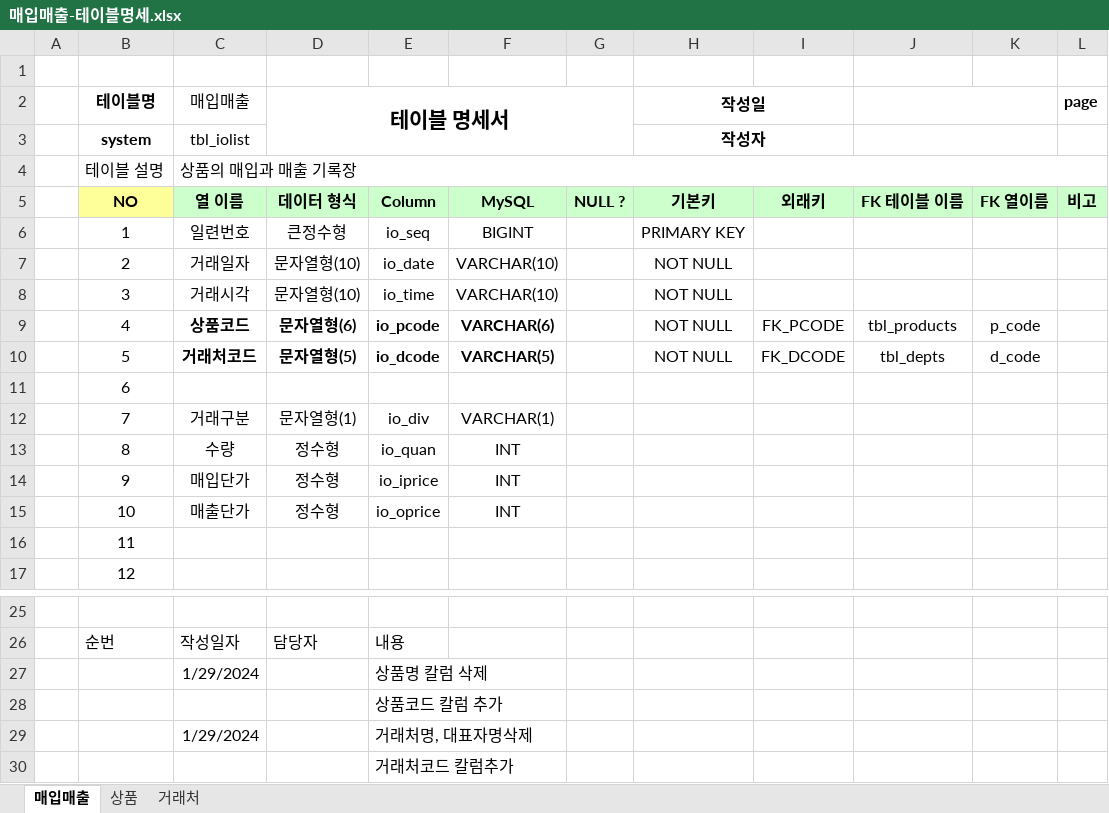
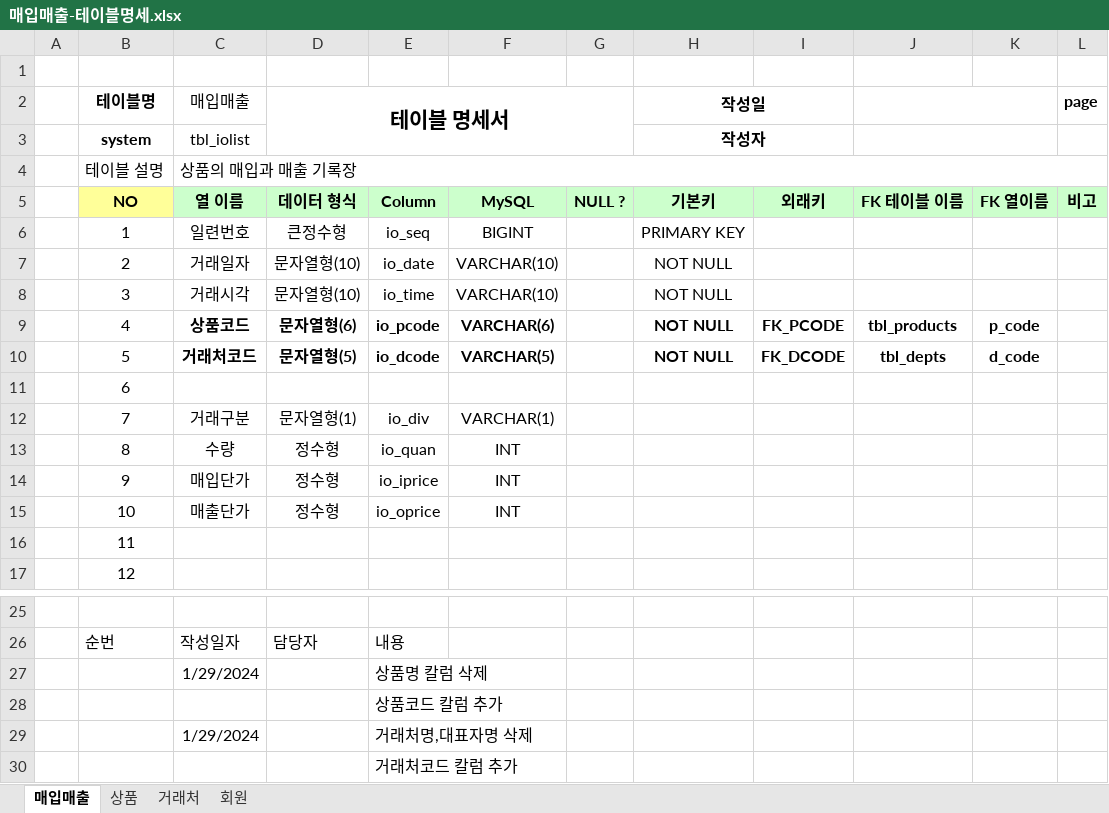
Before and after one commit to hykim6856/Biz-2024-DBMS, an Excel workbook: 매입매출/매입매출-테이블명세.xlsx, sheet 매입매출, drawn as a sheet; only a part is shown, gaps mark what is left out; values as stored, in another font and other column widths than the file's, no borders; the diff names each change by its address in the sheet, - before the commit and + after, or states it on an @@ line.

```diff
--- a/매입매출/매입매출-테이블명세.xlsx (sheet 매입매출)
+++ b/매입매출/매입매출-테이블명세.xlsx (sheet 매입매출)
+sheet tab: 회원
-H9:K10 bold: off
+H9:K10 bold: on
-E29: 거래처명, 대표자명삭제
+E29: 거래처명,대표자명 삭제
-E30: 거래처코드 칼럼추가
+E30: 거래처코드 칼럼 추가
```
Also changed, not shown: 2 other files.
